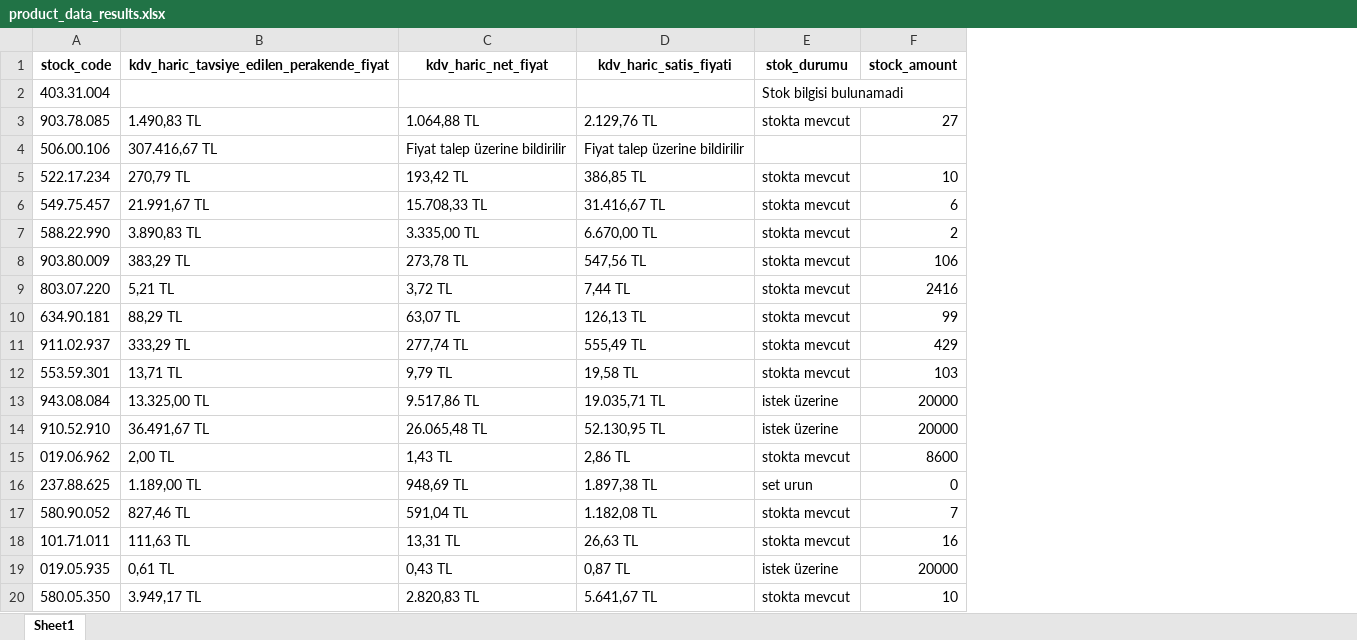
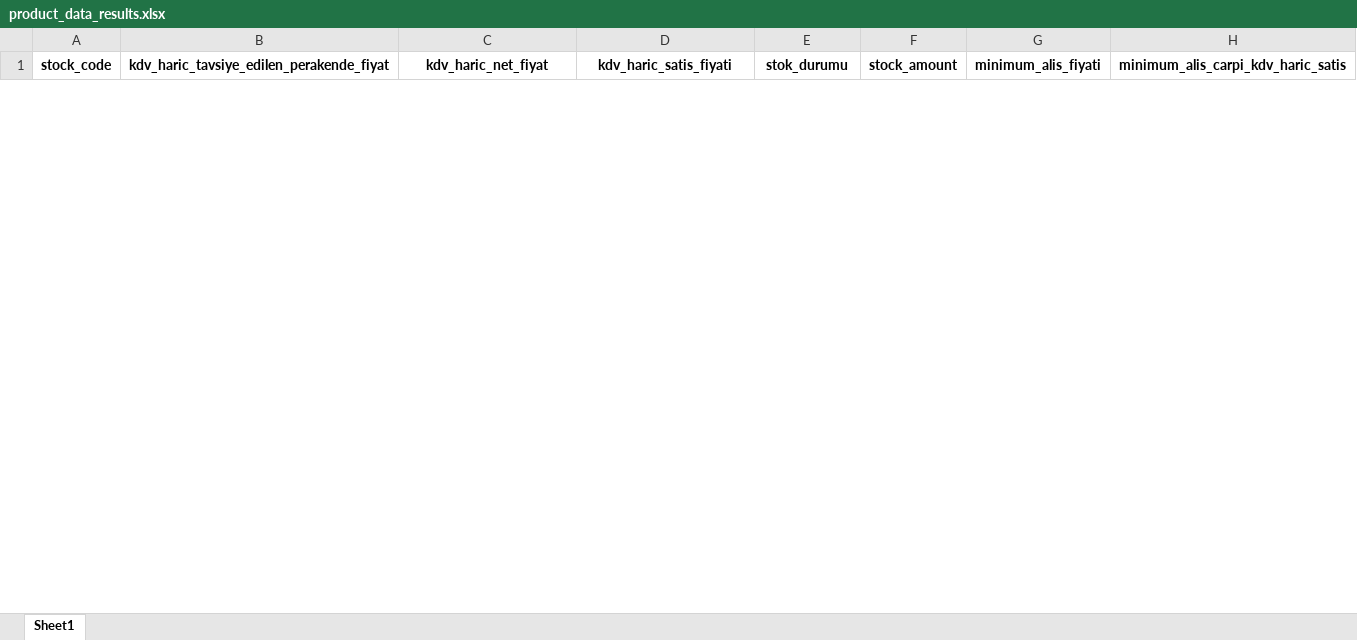
Before and after one commit to Erenco16/updatedWebScrapingProject, an Excel workbook: src/output/product_data_results.xlsx, sheet Sheet1, drawn as a sheet; only a part is shown; values as stored, in another font and other column widths than the file's, no borders; removed rows and columns are numbered as before the commit, all else as after; the diff covers the shown part only; the diff names each change by its address in the sheet, - before the commit and + after, or states it on an @@ line.

```diff
--- a/src/output/product_data_results.xlsx (sheet Sheet1)
+++ b/src/output/product_data_results.xlsx (sheet Sheet1)
+column G (minimum_alis_fiyati), empty
+column H, row 1: minimum_alis_carpi_kdv_haric_satis
-row 2: 403.31.004 |  |  |  | Stok bilgisi bulunamadi
-row 3: 903.78.085 | 1.490,83 TL | 1.064,88 TL | 2.129,76 TL | stokta mevcut | 27
-row 4: 506.00.106 | 307.416,67 TL | Fiyat talep üzerine bildirilir | Fiyat talep üzerine bildirilir
-row 5: 522.17.234 | 270,79 TL | 193,42 TL | 386,85 TL | stokta mevcut | 10
-row 6: 549.75.457 | 21.991,67 TL | 15.708,33 TL | 31.416,67 TL | stokta mevcut | 6
-row 7: 588.22.990 | 3.890,83 TL | 3.335,00 TL | 6.670,00 TL | stokta mevcut | 2
-row 8: 903.80.009 | 383,29 TL | 273,78 TL | 547,56 TL | stokta mevcut | 106
-row 9: 803.07.220 | 5,21 TL | 3,72 TL | 7,44 TL | stokta mevcut | 2416
-row 10: 634.90.181 | 88,29 TL | 63,07 TL | 126,13 TL | stokta mevcut | 99
-row 11: 911.02.937 | 333,29 TL | 277,74 TL | 555,49 TL | stokta mevcut | 429
-row 12: 553.59.301 | 13,71 TL | 9,79 TL | 19,58 TL | stokta mevcut | 103
-row 13: 943.08.084 | 13.325,00 TL | 9.517,86 TL | 19.035,71 TL | istek üzerine | 20000
-row 14: 910.52.910 | 36.491,67 TL | 26.065,48 TL | 52.130,95 TL | istek üzerine | 20000
-row 15: 019.06.962 | 2,00 TL | 1,43 TL | 2,86 TL | stokta mevcut | 8600
-row 16: 237.88.625 | 1.189,00 TL | 948,69 TL | 1.897,38 TL | set urun | 0
-row 17: 580.90.052 | 827,46 TL | 591,04 TL | 1.182,08 TL | stokta mevcut | 7
-row 18: 101.71.011 | 111,63 TL | 13,31 TL | 26,63 TL | stokta mevcut | 16
-row 19: 019.05.935 | 0,61 TL | 0,43 TL | 0,87 TL | istek üzerine | 20000
-row 20: 580.05.350 | 3.949,17 TL | 2.820,83 TL | 5.641,67 TL | stokta mevcut | 10
```
Also changed, not shown: 1 added row and 181 removed rows elsewhere in this sheet, 5 other files.
